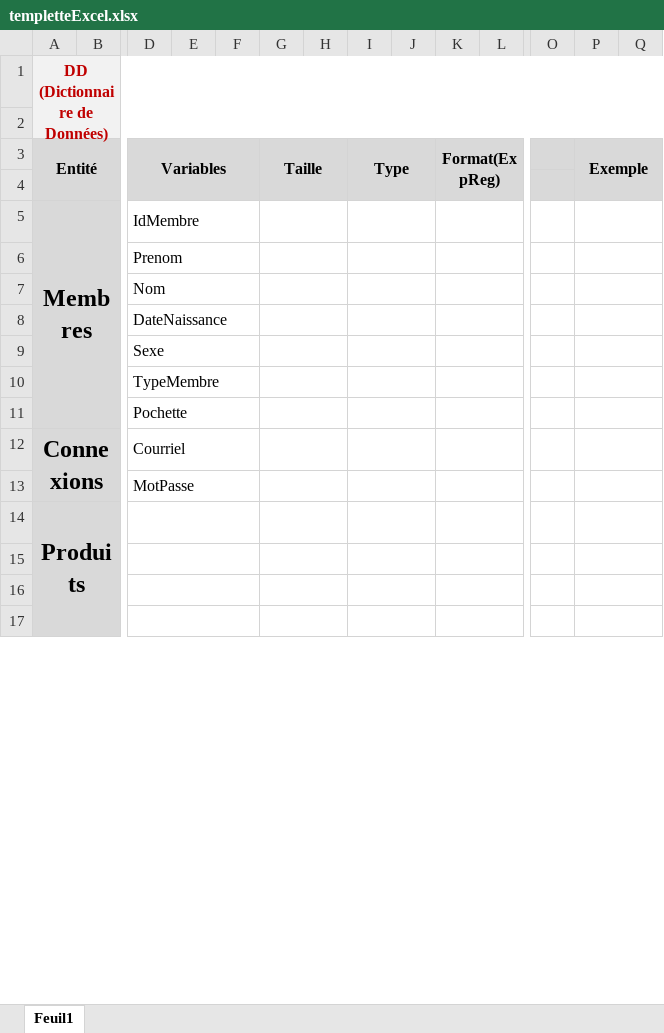
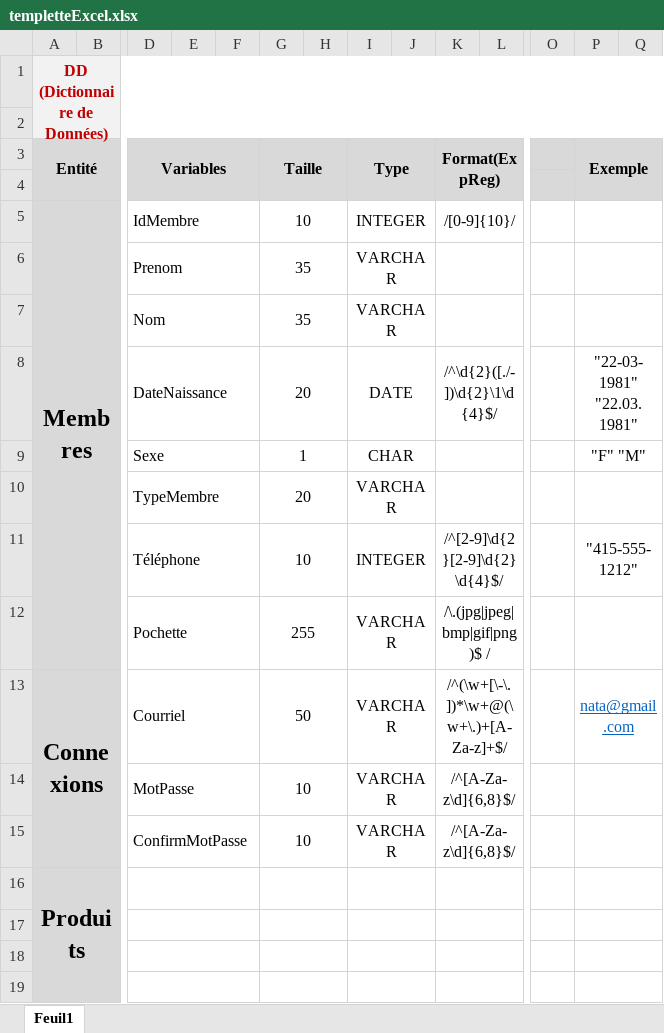
Before and after one commit to ProjetGarage/Documents, an Excel workbook: templetteExcel.xlsx, sheet Feuil1, drawn as a sheet; only a part is shown, gaps mark what is left out; values as stored, in another font and other column widths than the file's, no borders; removed rows and columns are numbered as before the commit, all else as after; rows hold the shown columns only; the diff names each change by its address in the sheet, - before the commit and + after, or states it on an @@ line.

Commit message:
Add files via upload

```diff
--- a/templetteExcel.xlsx (sheet Feuil1)
+++ b/templetteExcel.xlsx (sheet Feuil1)
-G5 (Taille): (empty)
+G5 (Taille): 10
-I5 (Type): (empty)
+I5 (Type): INTEGER
-K5 (Format(ExpReg)): (empty)
+K5 (Format(ExpReg)): /[0-9]{10}/
-row 6:  |  | Prenom
-row 7:  |  | Nom
-row 8:  |  | DateNaissance
-row 9:  |  | Sexe
-row 10:  |  | TypeMembre
-row 11:  |  | Pochette
+row 6:  |  | Prenom |  |  | 35 |  | VARCHAR
+row 7:  |  | Nom |  |  | 35 |  | VARCHAR
+row 8:  |  | DateNaissance |  |  | 20 |  | DATE |  | /^\d{2}([./-])\d{2}\1\d{4}$/ |  |  | "22-03-1981" "22.03.1981"
+row 9:  |  | Sexe |  |  | 1 |  | CHAR |  |  |  |  | "F" "M"
+row 10:  |  | TypeMembre |  |  | 20 |  | VARCHAR
+row 11:  |  | Téléphone |  |  | 10 |  | INTEGER |  | /^[2-9]\d{2}[2-9]\d{2}\d{4}$/ |  |  | "415-555-1212"
+row 12:  |  | Pochette |  |  | 255 |  | VARCHAR |  | /\.(jpg|jpeg|bmp|gif|png)$ /
-G13 (Taille): (empty)
+G13 (Taille): 50
-I13 (Type): (empty)
+I13 (Type): VARCHAR
-K13 (Format(ExpReg)): (empty)
+K13 (Format(ExpReg)): /^(\w+[\-\.])*\w+@(\w+\.)+[A-Za-z]+$/
-P13 (Exemple): (empty)
+P13 (Exemple): nata@gmail.com
-row 13:  |  | MotPasse
+row 14:  |  | MotPasse |  |  | 10 |  | VARCHAR |  | /^[A-Za-z\d]{6,8}$/
+row 15:  |  | ConfirmMotPasse |  |  | 10 |  | VARCHAR |  | /^[A-Za-z\d]{6,8}$/
```
